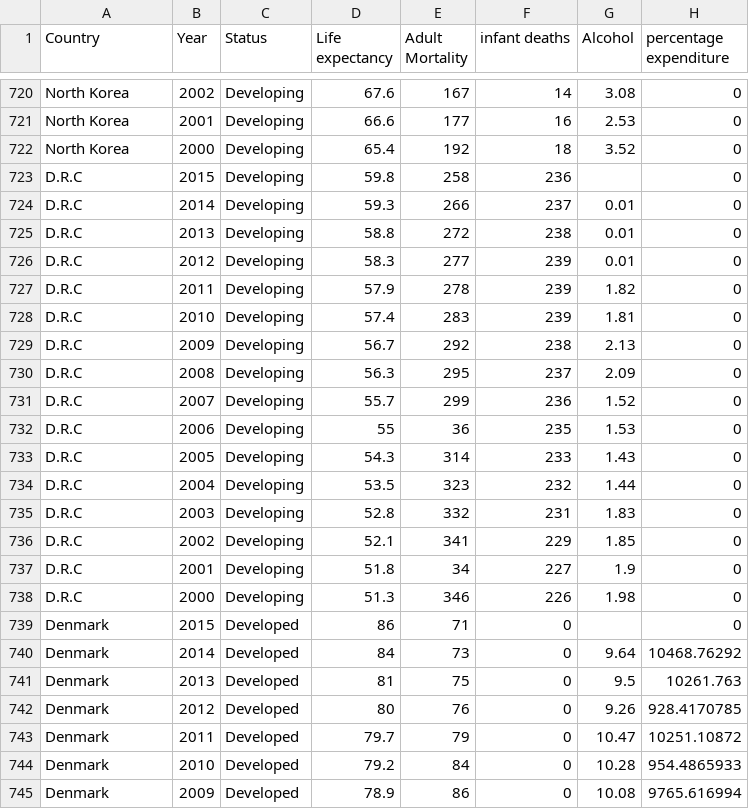
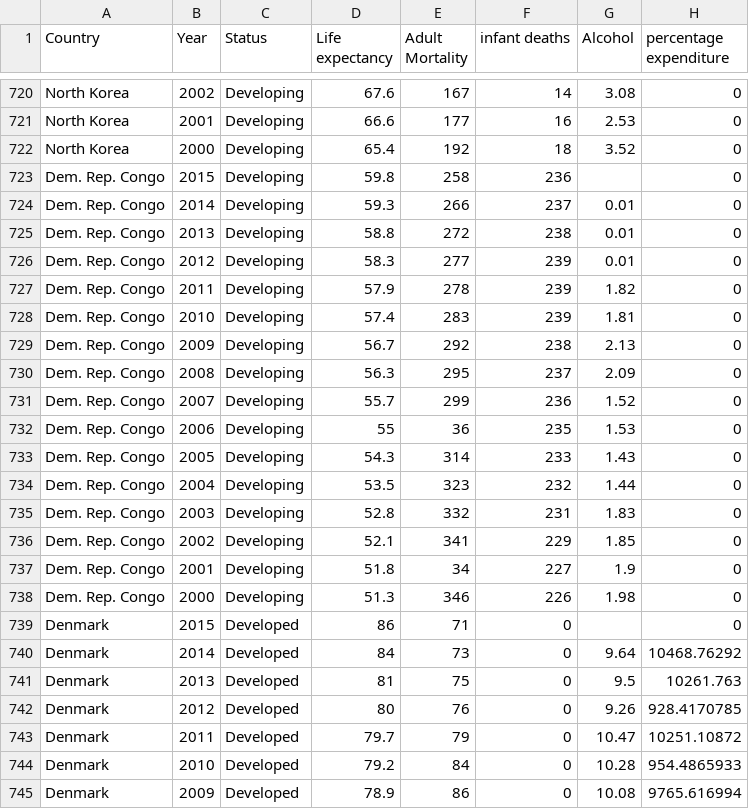
Before and after one commit to fing0002/FIT3179, a CSV file: Life_Expectancy_Data.csv, drawn as a sheet; only a part is shown, gaps mark what is left out; the diff covers the shown part only; the diff names each change by its address in the sheet, - before the commit and + after, or states it on an @@ line.

Commit message:
Add files via upload

```diff
--- a/Life_Expectancy_Data.csv
+++ b/Life_Expectancy_Data.csv
-A723:A738 (Country): D.R.C
+A723:A738 (Country): Dem. Rep. Congo
```
Also changed, not shown: 32 edited cells elsewhere in this file.
